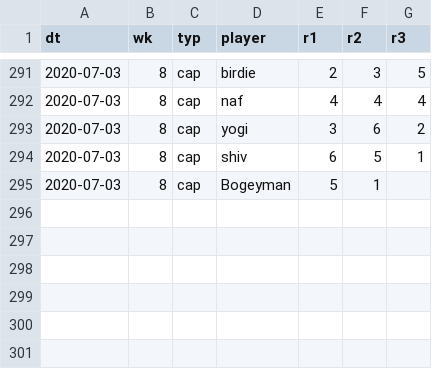
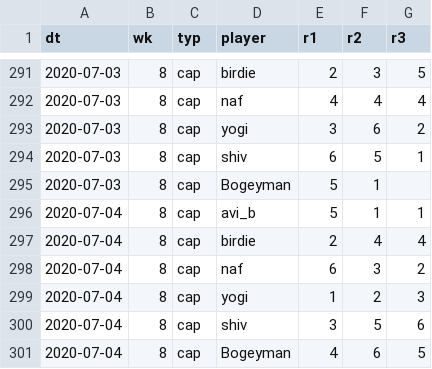
Before and after one commit to psn4/amli, a CSV file: data/mk_res.csv, drawn as a sheet; only a part is shown, gaps mark what is left out.

Commit message:
fin 8

```diff
--- a/data/mk_res.csv
+++ b/data/mk_res.csv
@@ -295 +295,7 @@ dt,wk,typ,player,r1,r2,r3
 2020-07-03,8,cap,Bogeyman,5,1,
+2020-07-04,8,cap,avi_b,5,1,1
+2020-07-04,8,cap,birdie,2,4,4
+2020-07-04,8,cap,naf,6,3,2
+2020-07-04,8,cap,yogi,1,2,3
+2020-07-04,8,cap,shiv,3,5,6
+2020-07-04,8,cap,Bogeyman,4,6,5
```
